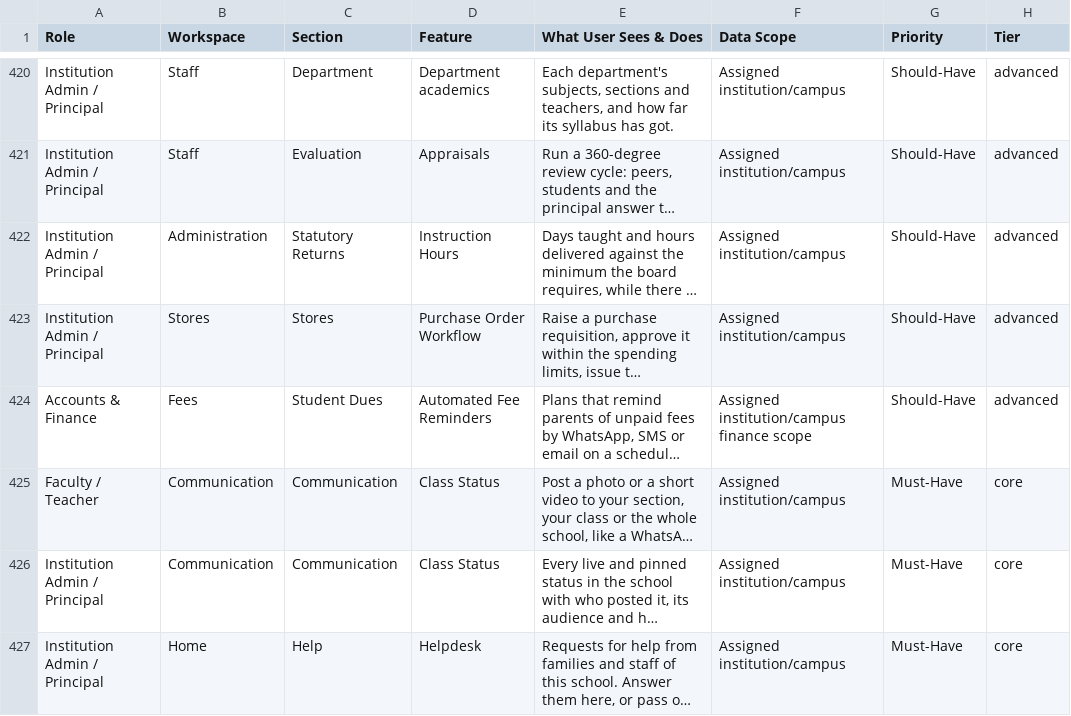
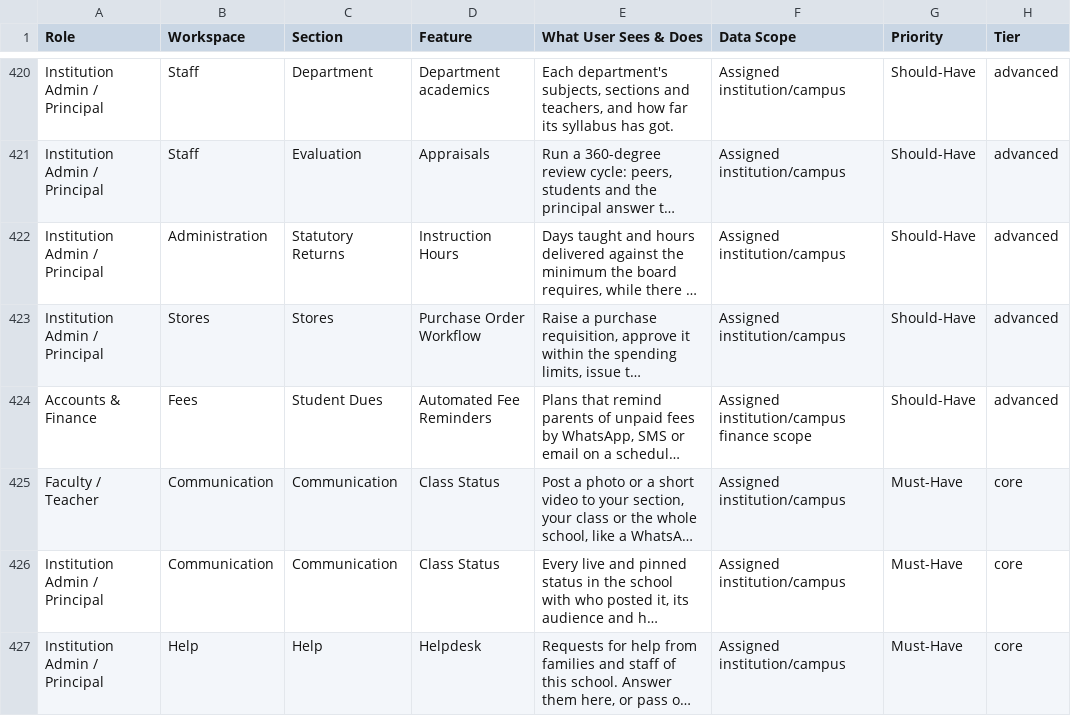
Before and after one commit to infovivencia2026-debug/temp_sch_erp-, a CSV file: docs/edu_features.csv, drawn as a sheet; only a part is shown, gaps mark what is left out; long unchanged cells end in …; the diff names each change by its address in the sheet, - before the commit and + after, or states it on an @@ line.

```diff
--- a/docs/edu_features.csv
+++ b/docs/edu_features.csv
-B427 (Workspace): Home
+B427 (Workspace): Help
```
Also changed, not shown: 5 other files.
